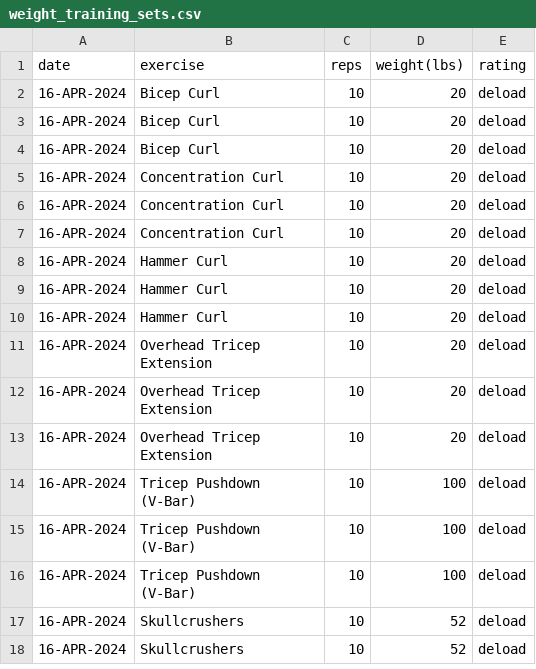
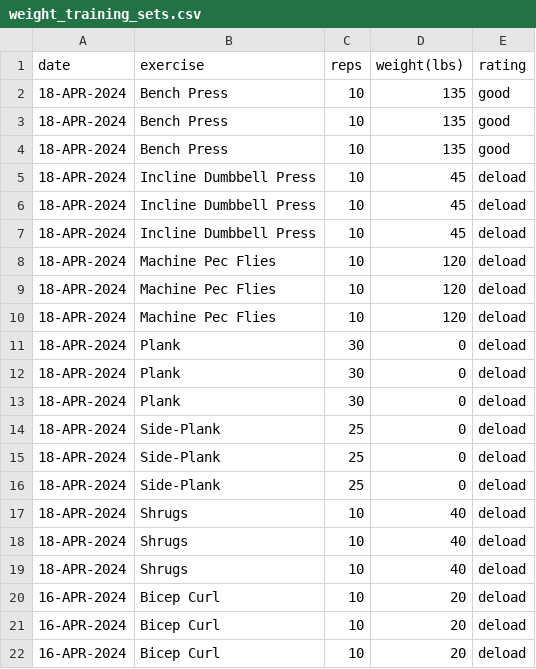
Before and after one commit to EricLeFort/ExerciseLog, a CSV file: data/weight_training_sets.csv, drawn as a sheet; only a part is shown; the shorter side is filled out with more unchanged rows.

```diff
--- a/data/weight_training_sets.csv
+++ b/data/weight_training_sets.csv
@@ -1,2 +1,20 @@
 date,exercise,reps,weight(lbs),rating
+18-APR-2024,Bench Press,10,135,good
+18-APR-2024,Bench Press,10,135,good
+18-APR-2024,Bench Press,10,135,good
+18-APR-2024,Incline Dumbbell Press,10,45,deload
+18-APR-2024,Incline Dumbbell Press,10,45,deload
+18-APR-2024,Incline Dumbbell Press,10,45,deload
+18-APR-2024,Machine Pec Flies,10,120,deload
+18-APR-2024,Machine Pec Flies,10,120,deload
+18-APR-2024,Machine Pec Flies,10,120,deload
+18-APR-2024,Plank,30,0,deload
+18-APR-2024,Plank,30,0,deload
+18-APR-2024,Plank,30,0,deload
+18-APR-2024,Side-Plank,25,0,deload
+18-APR-2024,Side-Plank,25,0,deload
+18-APR-2024,Side-Plank,25,0,deload
+18-APR-2024,Shrugs,10,40,deload
+18-APR-2024,Shrugs,10,40,deload
+18-APR-2024,Shrugs,10,40,deload
 16-APR-2024,Bicep Curl,10,20,deload
```
Also changed, not shown: data/preds/avg_workout_durations.csv, data/weight_training_workouts.csv, 1 other file.
